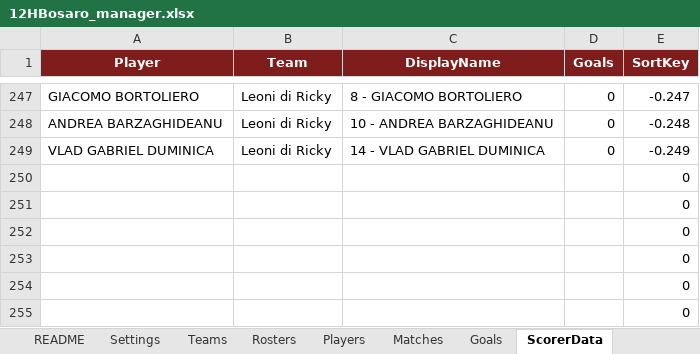
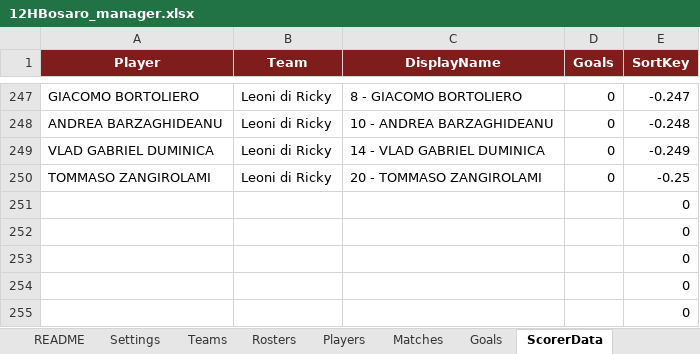
Before and after one commit to Danielm222/12orebosaro, an Excel workbook: 12HBosaro_manager.xlsx, sheet ScorerData, drawn as a sheet; only a part is shown, gaps mark what is left out; values as stored, in another font and other column widths than the file's, no borders; removed rows and columns are numbered as before the commit, all else as after; the diff names each change by its address in the sheet, - before the commit and + after, or states it on an @@ line.

Commit message:
aggiunta giocatore ricky lions

```diff
--- a/12HBosaro_manager.xlsx (sheet ScorerData)
+++ b/12HBosaro_manager.xlsx (sheet ScorerData)
-row 250:  |  |  |  | 0
+row 250: TOMMASO ZANGIROLAMI | Leoni di Ricky | 20 - TOMMASO ZANGIROLAMI | 0 | -0.25
```
Also changed, not shown: sheet Players, sheet Rosters, sheet Teams, sheet Validation.
